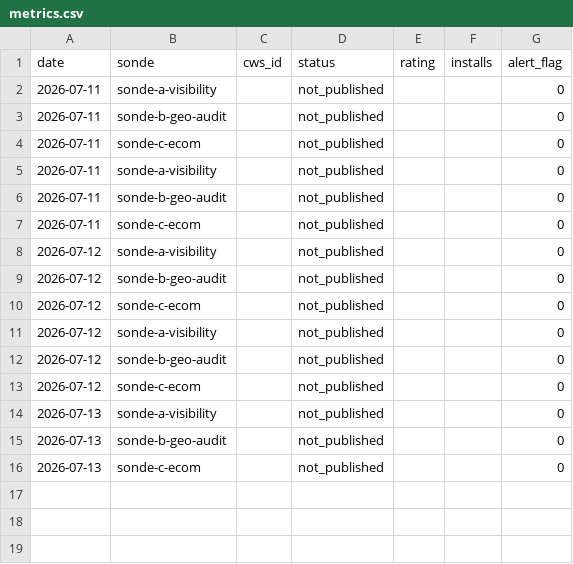
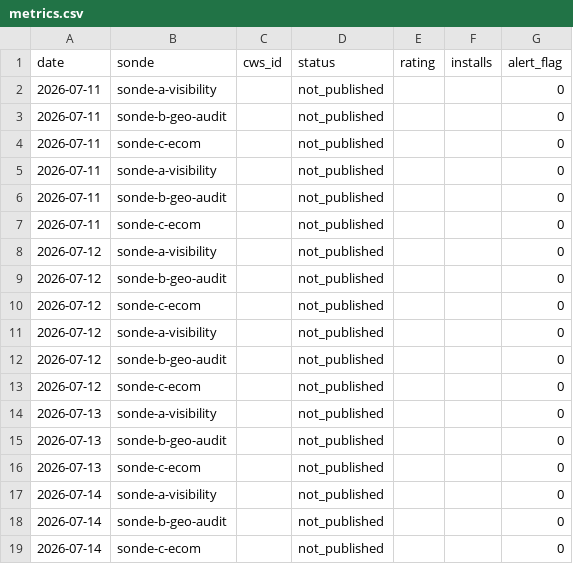
Before and after one commit to Sebastian-code-automation/ducens-watchtower, a CSV file: metrics.csv, drawn as a sheet; the diff names each change by its address in the sheet, - before the commit and + after, or states it on an @@ line.

Commit message:
chore: métriques + statut 2026-07-14

```diff
--- a/metrics.csv
+++ b/metrics.csv
+row 17: 2026-07-14 | sonde-a-visibility |  | not_published |  |  | 0
+row 18: 2026-07-14 | sonde-b-geo-audit |  | not_published |  |  | 0
+row 19: 2026-07-14 | sonde-c-ecom |  | not_published |  |  | 0
```
Also changed, not shown: 1 other file.
